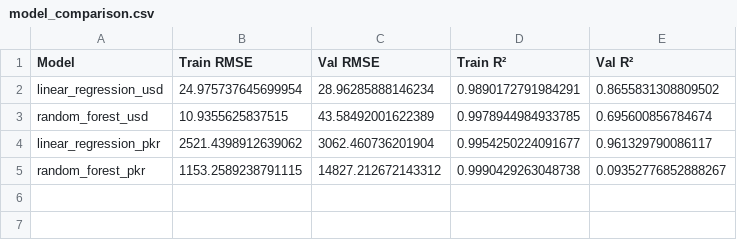
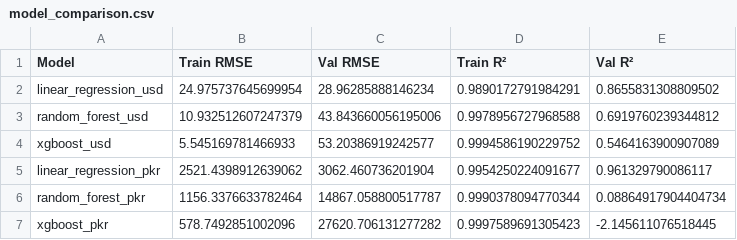
Before and after one commit to shahsalmanbukhari/gold-price-prediction, a CSV file: reports/model_comparison.csv, drawn as a sheet.

```diff
--- a/reports/model_comparison.csv
+++ b/reports/model_comparison.csv
@@ -2,4 +2,6 @@ Model,Train RMSE,Val RMSE,Train R²,Val R²
 linear_regression_usd,24.975737645699954,28.96285888146234,0.9890172791984291,0.8655831308809502
-random_forest_usd,10.9355625837515,43.58492001622389,0.9978944984933785,0.695600856784674
+random_forest_usd,10.932512607247379,43.843660056195006,0.9978956727968588,0.6919760239344812
+xgboost_usd,5.545169781466933,53.20386919242577,0.9994586190229752,0.5464163900907089
 linear_regression_pkr,2521.4398912639062,3062.460736201904,0.9954250224091677,0.961329790086117
-random_forest_pkr,1153.2589238791115,14827.212672143312,0.9990429263048738,0.09352776852888267
+random_forest_pkr,1156.3376633782464,14867.058800517787,0.9990378094770344,0.08864917904404734
+xgboost_pkr,578.7492851002096,27620.706131277282,0.9997589691305423,-2.145611076518445
```
Also changed, not shown: 38 other files.
